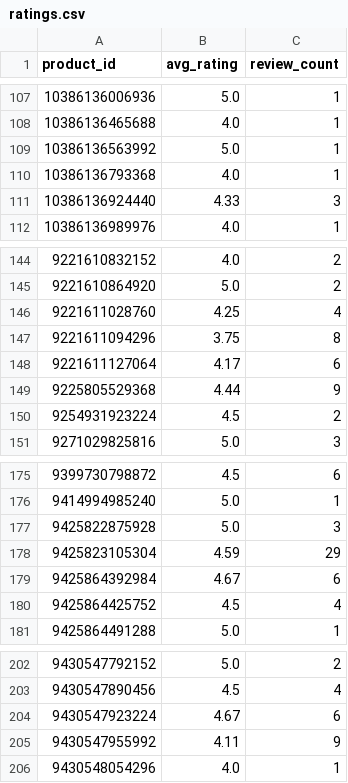
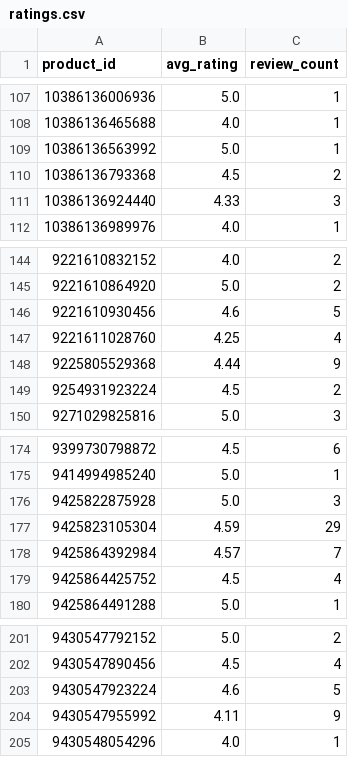
Before and after one commit to christoffer-cherry/feed, a CSV file: docs/ratings.csv, drawn as a sheet; only a part is shown, gaps mark what is left out.

```diff
--- a/docs/ratings.csv
+++ b/docs/ratings.csv
@@ -109,3 +109,3 @@ product_id,avg_rating,review_count
 10386136563992,5.0,1
-10386136793368,4.0,1
+10386136793368,4.5,2
 10386136924440,4.33,3
@@ -145,5 +145,4 @@ product_id,avg_rating,review_count
 9221610864920,5.0,2
+9221610930456,4.6,5
 9221611028760,4.25,4
-9221611094296,3.75,8
-9221611127064,4.17,6
 9225805529368,4.44,9
@@ -178,3 +177,3 @@ product_id,avg_rating,review_count
 9425823105304,4.59,29
-9425864392984,4.67,6
+9425864392984,4.57,7
 9425864425752,4.5,4
@@ -203,3 +202,3 @@ product_id,avg_rating,review_count
 9430547890456,4.5,4
-9430547923224,4.67,6
+9430547923224,4.6,5
 9430547955992,4.11,9
```
Also changed, not shown: 2 other files.
